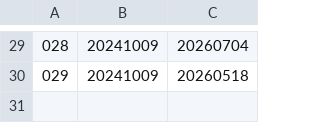
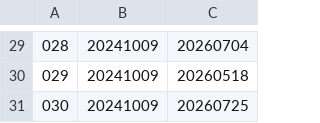
Before and after one commit to KemonoClub/KemoCafeDownload, a CSV file: setting.csv, drawn as a sheet; only a part is shown, gaps mark what is left out; the diff names each change by its address in the sheet, - before the commit and + after, or states it on an @@ line.

```diff
--- a/setting.csv
+++ b/setting.csv
+row 31: 030 | 20241009 | 20260725
```
Also changed, not shown: 1 other file.
